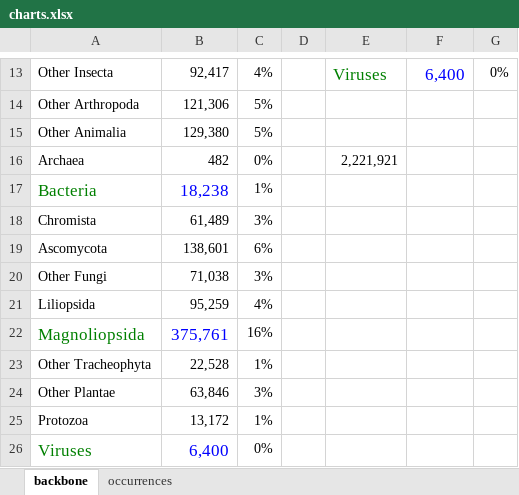
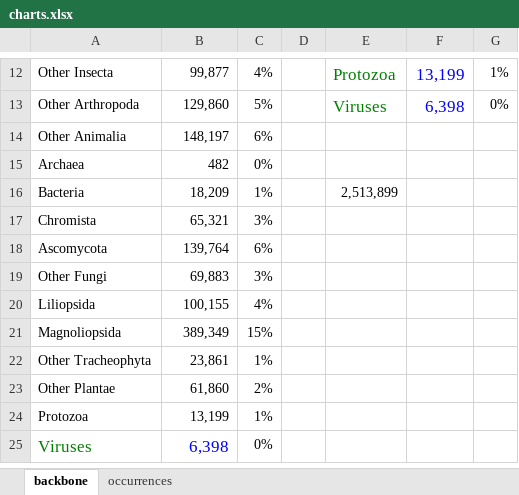
Before and after one commit to mdoering/backbone-stats, an Excel workbook: charts.xlsx, sheet backbone, drawn as a sheet; only a part is shown, gaps mark what is left out; values as stored, in another font and other column widths than the file's, no borders; charts and pictures not drawn; addresses are those after the commit; the diff covers the shown part only; the diff names each change by its address in the sheet, - before the commit and + after, or states it on an @@ line.

Commit message:
Add backbone august 2016 figures

```diff
--- a/charts.xlsx (sheet backbone)
+++ b/charts.xlsx (sheet backbone)
-B12: 92,417
+B12: 99,877
-E12: Viruses
+E12: Protozoa
-F12: 6,400
+F12: 13,199
-G12: 0%
+G12: 1%
-B13: 121,306
+B13: 129,860
-E13: (empty)
+E13: Viruses
-F13: (empty)
+F13: 6,398
-G13: (empty)
+G13: 0%
-B14: 129,380
+B14: 148,197
-C14: 5%
+C14: 6%
-E15: 2,221,921
+E15: (empty)
-A16 text colour: #008000
+A16 text colour: black
@@ A16:B16 text size: smaller @@
-B16: 18,238
+B16: 18,209
-B16 text colour: #0000FF
+B16 text colour: black
-E16: (empty)
+E16: 2,513,899
-B17: 61,489
+B17: 65,321
-B18: 138,601
+B18: 139,764
-B19: 71,038
+B19: 69,883
-B20: 95,259
+B20: 100,155
-A21 text colour: #008000
+A21 text colour: black
@@ A21:B21 text size: smaller @@
-B21: 375,761
+B21: 389,349
-B21 text colour: #0000FF
+B21 text colour: black
-C21: 16%
+C21: 15%
-B22: 22,528
+B22: 23,861
-B23: 63,846
+B23: 61,860
-C23: 3%
+C23: 2%
-B24: 13,172
+B24: 13,199
-B25: 6,400
+B25: 6,398
```
Also changed, not shown: 1 removed row and 29 edited cells elsewhere in this sheet, sheet occurrences, formulas that keep their value, charts or pictures, 5 other files.
